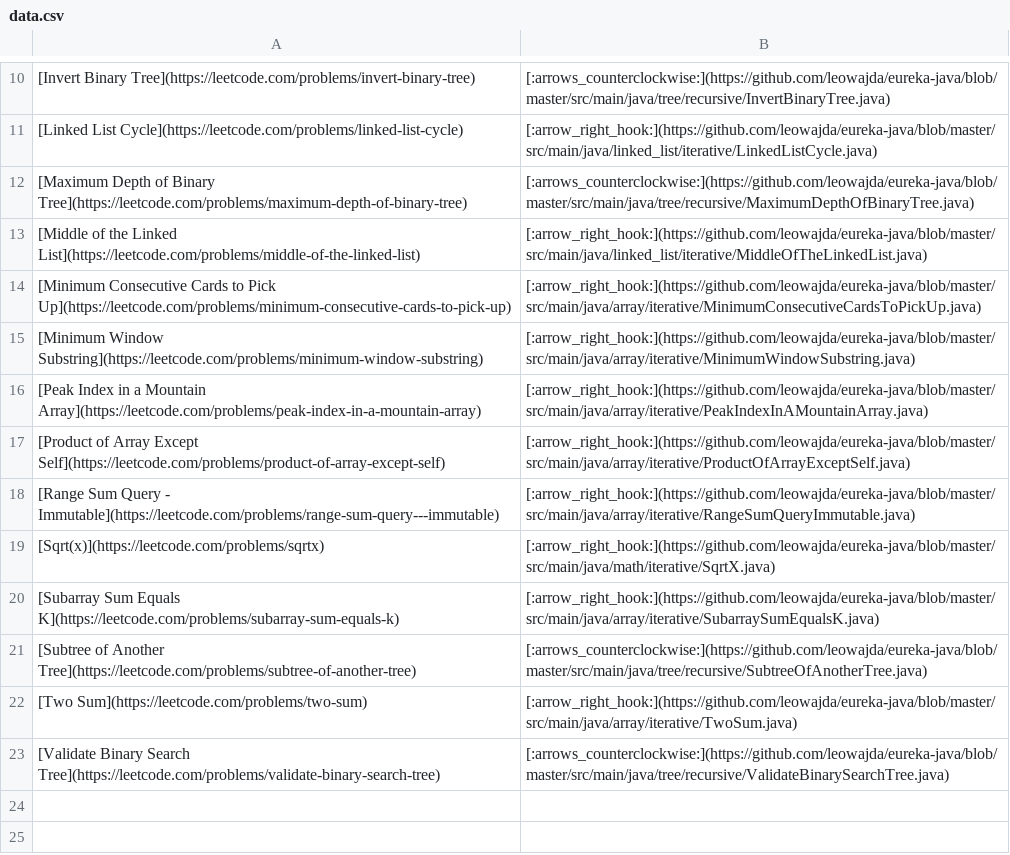
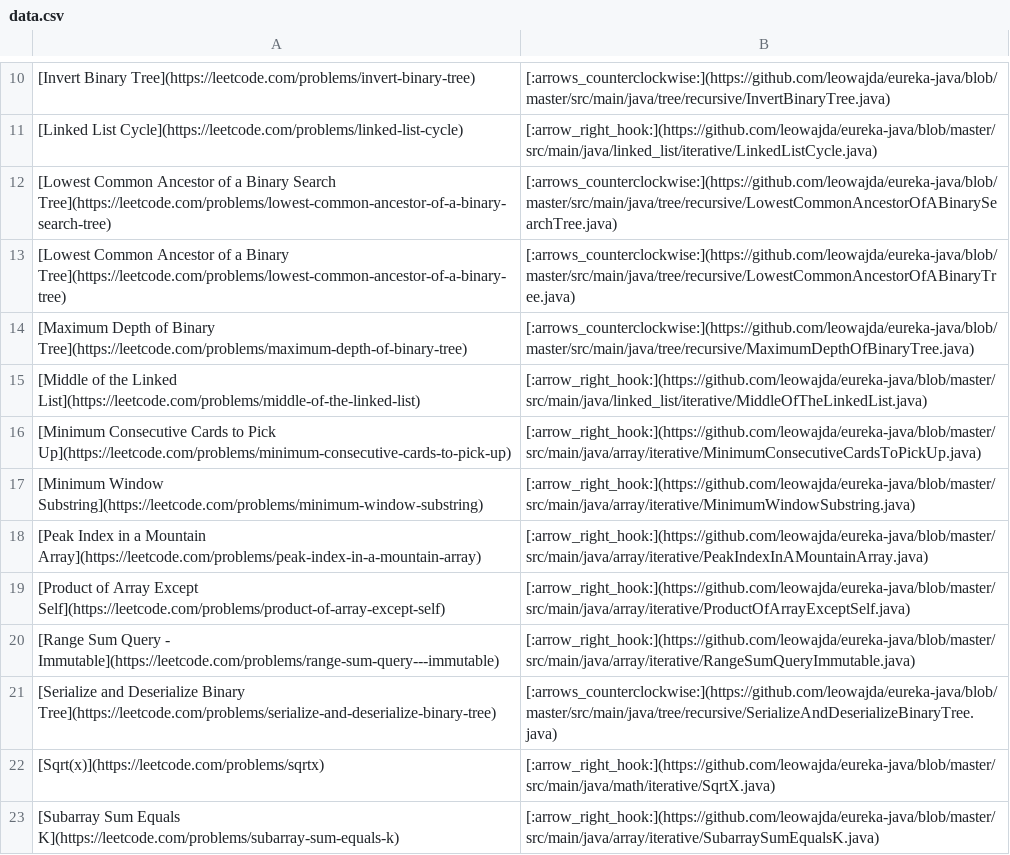
Before and after one commit to leowajda/eureka-java, a CSV file: content/data.csv, drawn as a sheet; only a part is shown, gaps mark what is left out; the shorter side is filled out with more unchanged rows; the diff names each change by its address in the sheet, - before the commit and + after, or states it on an @@ line.

```diff
--- a/content/data.csv
+++ b/content/data.csv
+row 12: [Lowest Common Ancestor of a Binary Search Tree](https://leetcode.com/problems/lowest-common-ancestor-of-a-binary-search-tree) | [:arrows_counterclockwise:](https://github.com/leowajda/eureka-java/blob/master/src/main/java/tree/recursive/LowestCommonAncestorOfABinarySearchTree.java)
+row 13: [Lowest Common Ancestor of a Binary Tree](https://leetcode.com/problems/lowest-common-ancestor-of-a-binary-tree) | [:arrows_counterclockwise:](https://github.com/leowajda/eureka-java/blob/master/src/main/java/tree/recursive/LowestCommonAncestorOfABinaryTree.java)
+row 21: [Serialize and Deserialize Binary Tree](https://leetcode.com/problems/serialize-and-deserialize-binary-tree) | [:arrows_counterclockwise:](https://github.com/leowajda/eureka-java/blob/master/src/main/java/tree/recursive/SerializeAndDeserializeBinaryTree.java)
```
Also changed, not shown: 1 other file.
